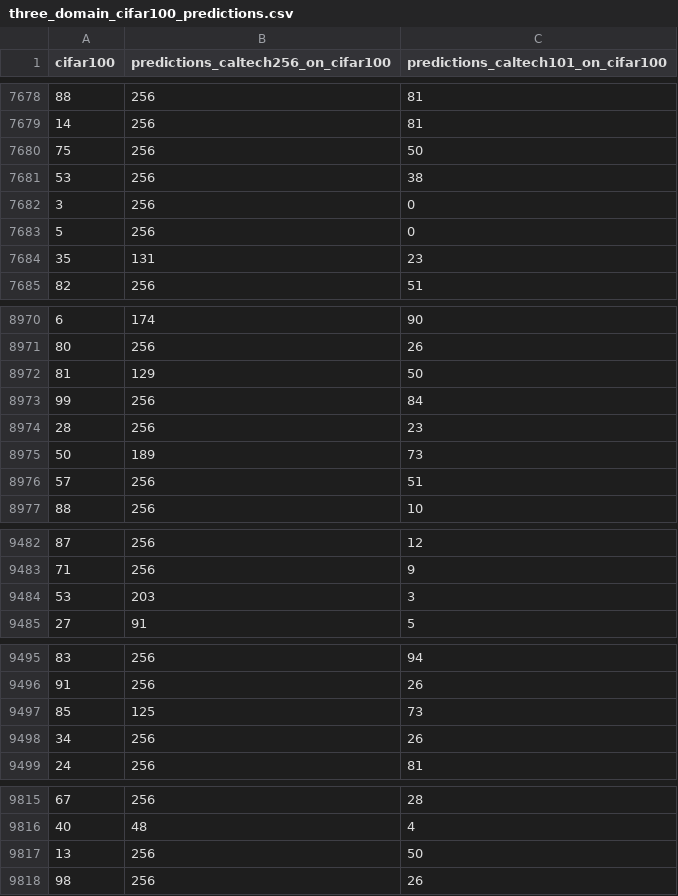
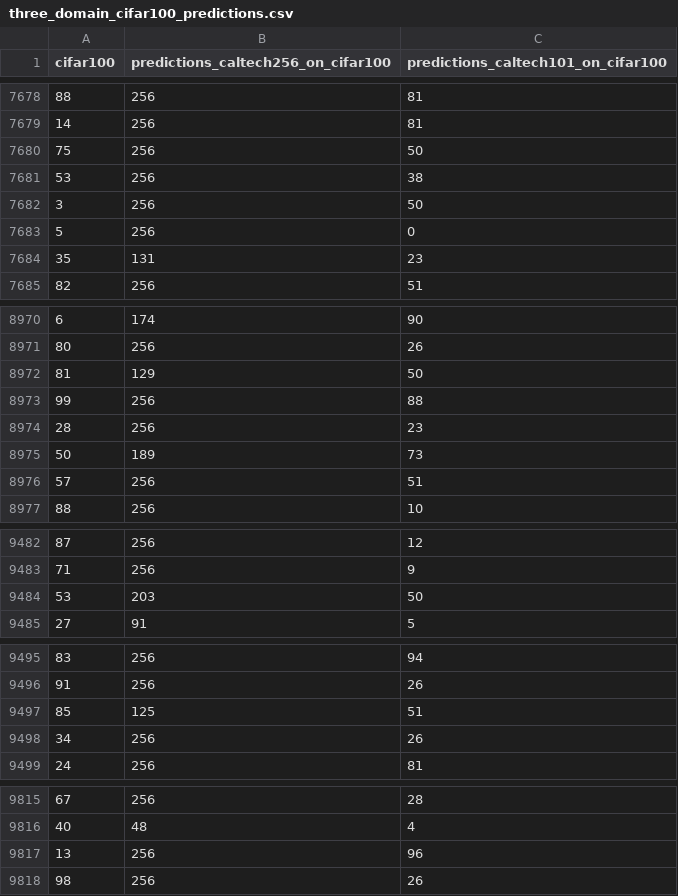
Before and after one commit to bbuschkaemper/master-thesis, a CSV file: project/data/three_domain_cifar100_predictions.csv, drawn as a sheet; only a part is shown, gaps mark what is left out; the diff covers the shown part only.

```diff
--- a/project/data/three_domain_cifar100_predictions.csv
+++ b/project/data/three_domain_cifar100_predictions.csv
@@ -7681,3 +7681,3 @@ cifar100,predictions_caltech256_on_cifar100,predictions_caltech101_on_cifar100
 53,256,38
-3,256,0
+3,256,50
 5,256,0
@@ -8972,3 +8972,3 @@ cifar100,predictions_caltech256_on_cifar100,predictions_caltech101_on_cifar100
 81,129,50
-99,256,84
+99,256,88
 28,256,23
@@ -9483,3 +9483,3 @@ cifar100,predictions_caltech256_on_cifar100,predictions_caltech101_on_cifar100
 71,256,9
-53,203,3
+53,203,50
 27,91,5
@@ -9496,3 +9496,3 @@ cifar100,predictions_caltech256_on_cifar100,predictions_caltech101_on_cifar100
 91,256,26
-85,125,73
+85,125,51
 34,256,26
@@ -9816,3 +9816,3 @@ cifar100,predictions_caltech256_on_cifar100,predictions_caltech101_on_cifar100
 40,48,4
-13,256,50
+13,256,96
 98,256,26
```
Also changed, not shown: 11 added rows, 11 removed rows and 4 edited cells elsewhere in this file, project/data/three_domain_caltech101_predictions.csv, project/data/three_domain_caltech256_predictions.csv, 3 other files.
